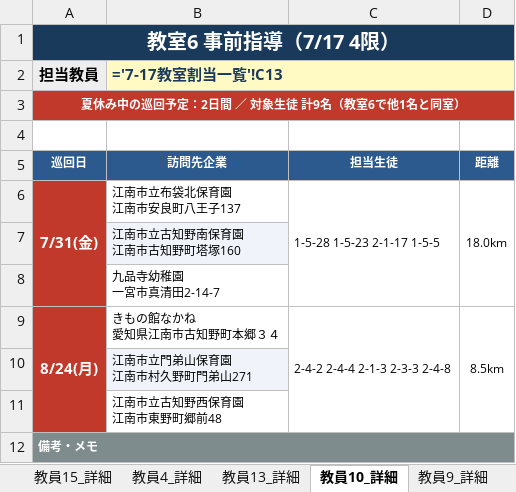
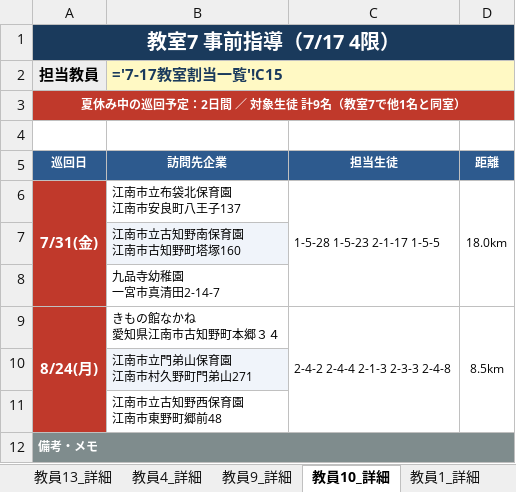
Before and after one commit to mkt918/internship-map, an Excel workbook: 7-17事前指導_教室割当.xlsx, sheet 教員10_詳細, drawn as a sheet; values as stored, in another font and other column widths than the file's, no borders; formulas without a stored value are shown as written; the diff names each change by its address in the sheet, - before the commit and + after, or states it on an @@ line.

```diff
--- a/7-17事前指導_教室割当.xlsx (sheet 教員10_詳細)
+++ b/7-17事前指導_教室割当.xlsx (sheet 教員10_詳細)
@@ sheet tab order changed: 教員13_詳細 | 教員4_詳細 | 教員9_詳細 | 教員10_詳細 | 教員1_詳細 @@
-A1 (巡回日): 教室6 事前指導（7/17 4限）
+A1 (巡回日): 教室7 事前指導（7/17 4限）
-B2 (訪問先企業): ='7-17教室割当一覧'!C13
+B2 (訪問先企業): ='7-17教室割当一覧'!C15
-A3 (巡回日): 夏休み中の巡回予定：2日間 ／ 対象生徒 計9名（教室6で他1名と同室）
+A3 (巡回日): 夏休み中の巡回予定：2日間 ／ 対象生徒 計9名（教室7で他1名と同室）
```
Also changed, not shown: sheet 7-17教室割当一覧, sheet 教員8_詳細, sheet 教員11_詳細, sheet 教員4_詳細, 教員見回り担当表.xlsx, 教員見回り配布用.xlsx, 15 other files.
